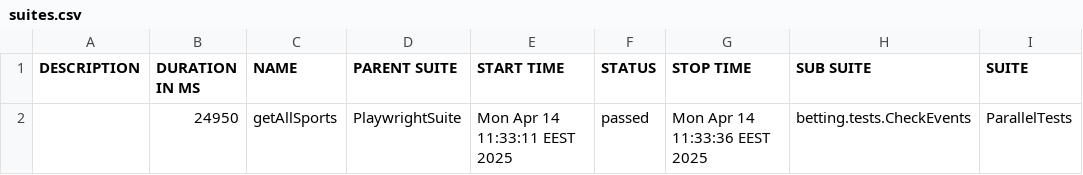
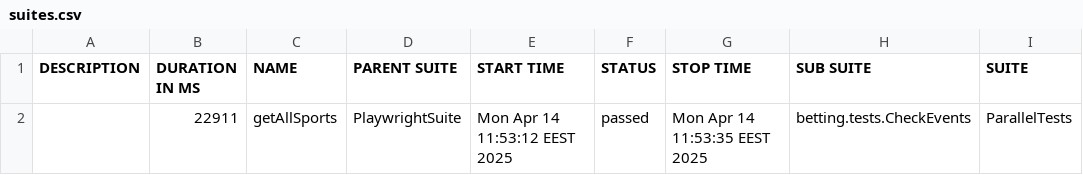
Before and after one commit to Phantasma98/autotest, a CSV file: data/suites.csv, drawn as a sheet; only a part is shown; the diff names each change by its address in the sheet, - before the commit and + after, or states it on an @@ line.

```diff
--- a/data/suites.csv
+++ b/data/suites.csv
-B2 (DURATION IN MS): 24950
+B2 (DURATION IN MS): 22911
-E2 (START TIME): Mon Apr 14 11:33:11 EEST 2025
+E2 (START TIME): Mon Apr 14 11:53:12 EEST 2025
-G2 (STOP TIME): Mon Apr 14 11:33:36 EEST 2025
+G2 (STOP TIME): Mon Apr 14 11:53:35 EEST 2025
```
Also changed, not shown: 42 other files.
